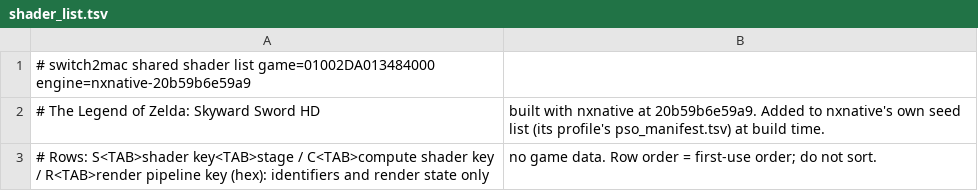
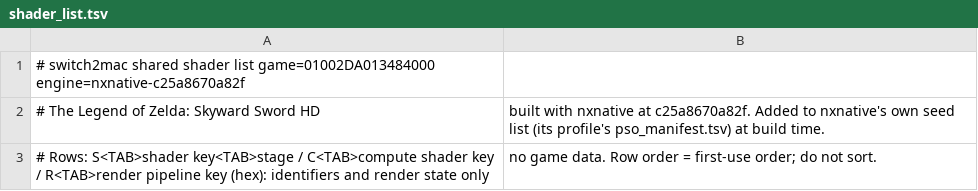
Before and after one commit to Hengle/switch2mac, a TSV file: games/the-legend-of-zelda-skyward-sword-hd/shader_list.tsv, drawn as a sheet.

```diff
--- a/games/the-legend-of-zelda-skyward-sword-hd/shader_list.tsv
+++ b/games/the-legend-of-zelda-skyward-sword-hd/shader_list.tsv
@@ -1,3 +1,3 @@
-# switch2mac shared shader list	game=01002DA013484000	engine=nxnative-20b59b6e59a9
-# The Legend of Zelda: Skyward Sword HD, built with nxnative at 20b59b6e59a9. Added to nxnative's own seed list (its profile's pso_manifest.tsv) at build time.
+# switch2mac shared shader list	game=01002DA013484000	engine=nxnative-c25a8670a82f
+# The Legend of Zelda: Skyward Sword HD, built with nxnative at c25a8670a82f. Added to nxnative's own seed list (its profile's pso_manifest.tsv) at build time.
 # Rows: S<TAB>shader key<TAB>stage / C<TAB>compute shader key / R<TAB>render pipeline key (hex): identifiers and render state only, no game data. Row order = first-use order; do not sort.
```
Also changed, not shown: 2 other files.
